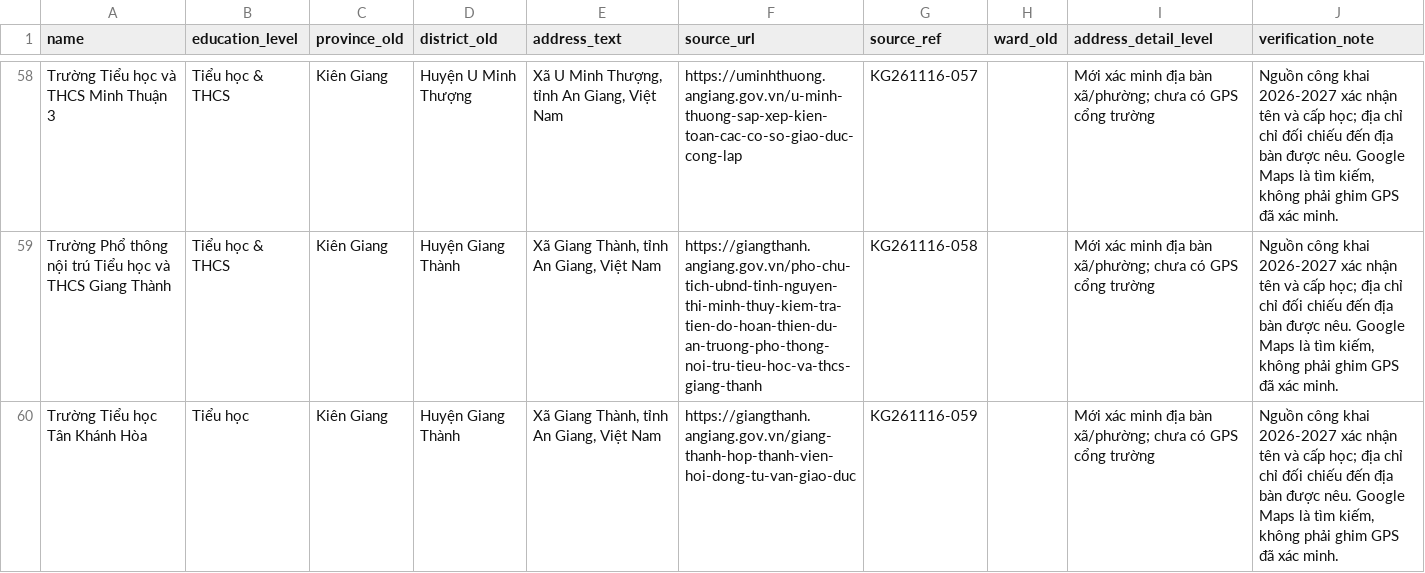
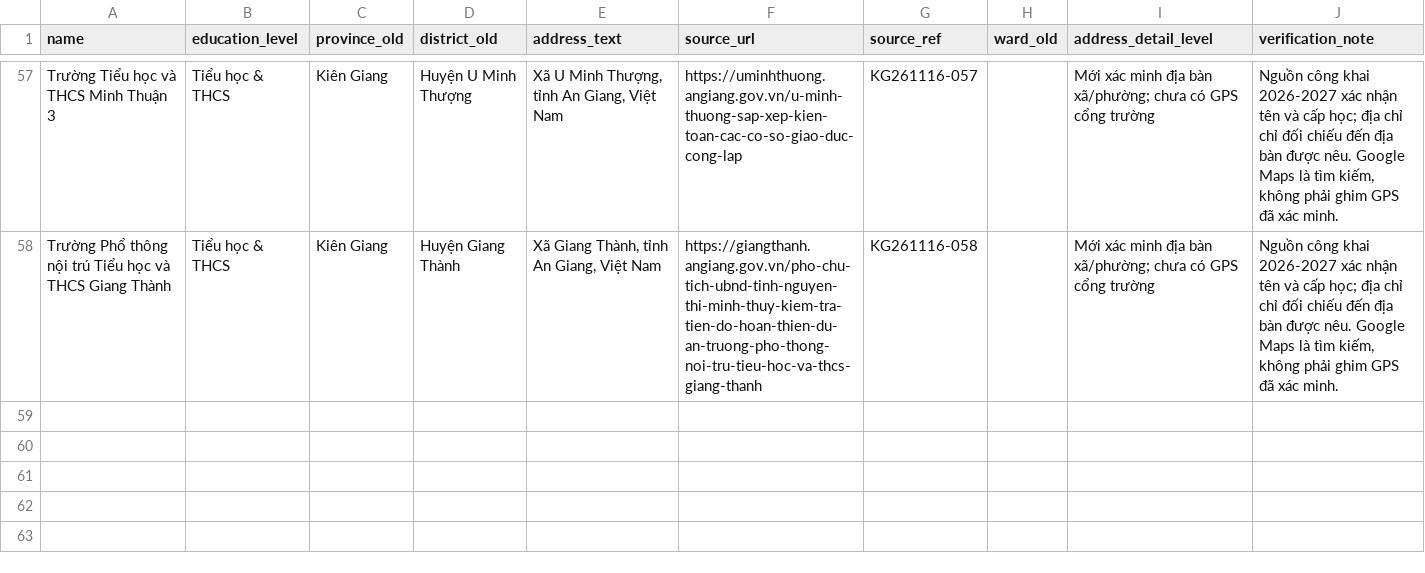
Before and after one commit to milktea-cus/MCP-FBMN, a CSV file: apps/sales-mien-tay/data/schools_kien_giang_full_district_audit_2026_11_16.csv, drawn as a sheet; only a part is shown, gaps mark what is left out; the diff covers the shown part only; the diff names each change by its address in the sheet, - before the commit and + after, or states it on an @@ line.

Commit message:
data(schools): exclude three uncertain merged Kiên Giang schools

```diff
--- a/apps/sales-mien-tay/data/schools_kien_giang_full_district_audit_2026_11_16.csv
+++ b/apps/sales-mien-tay/data/schools_kien_giang_full_district_audit_2026_11_16.csv
-row 60: Trường Tiểu học Tân Khánh Hòa | Tiểu học | Kiên Giang | Huyện Giang Thành | Xã Giang Thành, tỉnh An Giang, Việt Nam | https://giangthanh.angiang.gov.vn/giang-thanh-hop-thanh-vien-hoi-dong-tu-van-giao-duc | KG261116-059 |  | Mới xác minh địa bàn xã/phường; chưa có GPS cổng trường | Nguồn công khai 2026-2027 xác nhận tên và cấp học; địa chỉ chỉ đối chiếu đến địa bàn được nêu. Google Maps là tìm kiếm, không phải ghim GPS đã xác minh.
```
Also changed, not shown: 2 removed rows elsewhere in this file, 2 other files.
